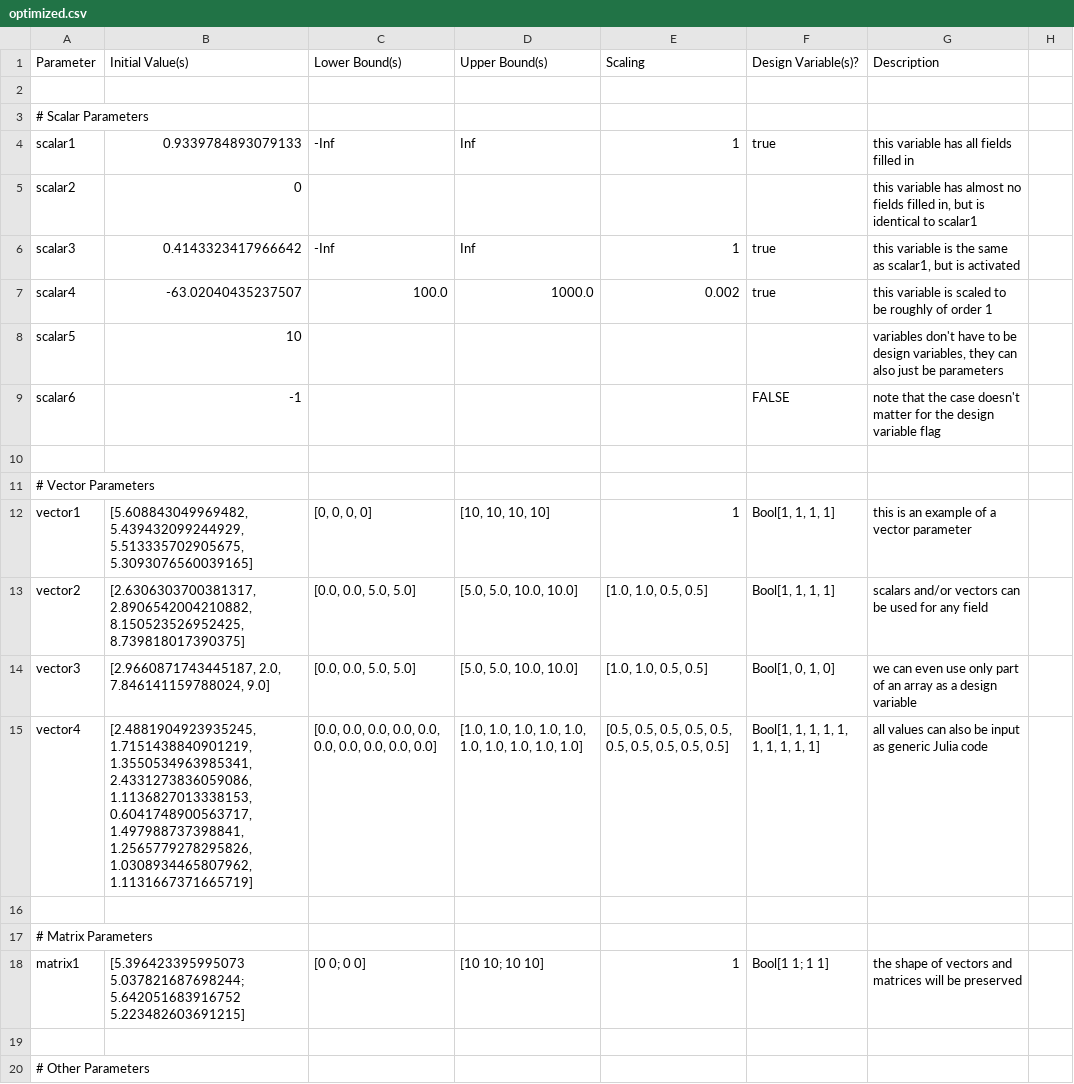
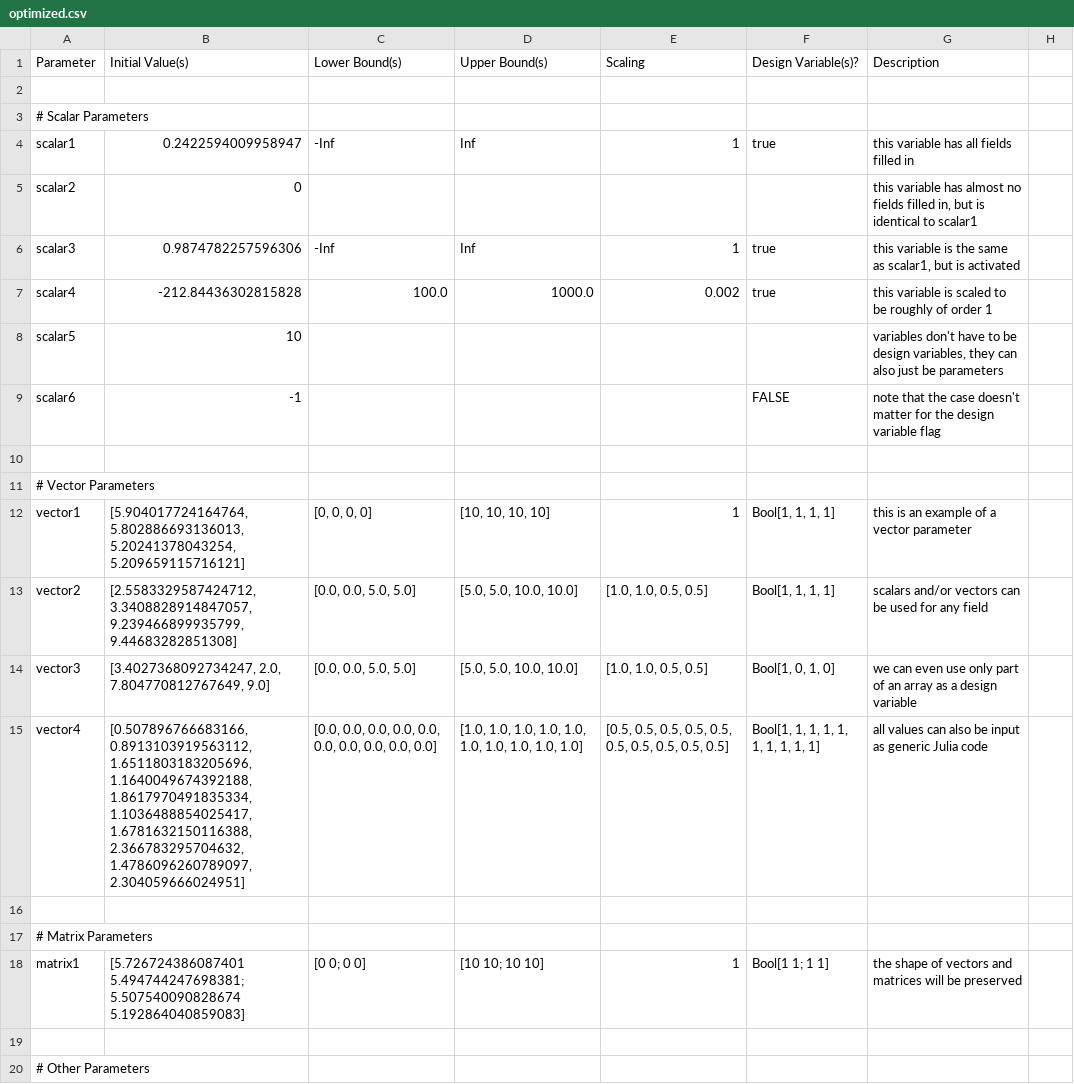
Before and after one commit to byuflowlab/OptimizationParameters.jl, a CSV file: dev/optimized.csv, drawn as a sheet; only a part is shown.

```diff
--- a/dev/optimized.csv
+++ b/dev/optimized.csv
@@ -3,6 +3,6 @@ Parameter,Initial Value(s),Lower Bound(s),Upper Bound(s),Scaling,Design Variable
 # Scalar Parameters,,,,,,,
-scalar1,0.9339784893079133,-Inf,Inf,1,true,this variable has all fields filled in,
+scalar1,0.2422594009958947,-Inf,Inf,1,true,this variable has all fields filled in,
 scalar2,0,,,,,"this variable has almost no fields filled in, but is identical to scalar1",
-scalar3,0.4143323417966642,-Inf,Inf,1,true,"this variable is the same as scalar1, but is activated",
-scalar4,-63.02040435237507,100.0,1000.0,0.002,true,this variable is scaled to be roughly of order 1,
+scalar3,0.9874782257596306,-Inf,Inf,1,true,"this variable is the same as scalar1, but is activated",
+scalar4,-212.84436302815828,100.0,1000.0,0.002,true,this variable is scaled to be roughly of order 1,
 scalar5,10,,,,,"variables don't have to be design variables, they can also just be parameters",
@@ -11,9 +11,9 @@ scalar6,-1,,,,FALSE,note that the case doesn't matter for the design variable fl
 # Vector Parameters,,,,,,,
-vector1,"[5.608843049969482, 5.439432099244929, 5.513335702905675, 5.3093076560039165]","[0, 0, 0, 0]","[10, 10, 10, 10]",1,"Bool[1, 1, 1, 1]",this is an example of a vector parameter,
-vector2,"[2.6306303700381317, 2.8906542004210882, 8.150523526952425, 8.739818017390375]","[0.0, 0.0, 5.0, 5.0]","[5.0, 5.0, 10.0, 10.0]","[1.0, 1.0, 0.5, 0.5]","Bool[1, 1, 1, 1]",scalars and/or vectors can be used for any field,
-vector3,"[2.9660871743445187, 2.0, 7.846141159788024, 9.0]","[0.0, 0.0, 5.0, 5.0]","[5.0, 5.0, 10.0, 10.0]","[1.0, 1.0, 0.5, 0.5]","Bool[1, 0, 1, 0]",we can even use only part of an array as a design variable,
-vector4,"[2.4881904923935245, 1.7151438840901219, 1.3550534963985341, 2.4331273836059086, 1.1136827013338153, 0.6041748900563717, 1.497988737398841, 1.2565779278295826, 1.0308934465807962, 1.1131667371665719]","[0.0, 0.0, 0.0, 0.0, 0.0, 0.0, 0.0, 0.0, 0.0, 0.0]","[1.0, 1.0, 1.0, 1.0, 1.0, 1.0, 1.0, 1.0, 1.0, 1.0]","[0.5, 0.5, 0.5, 0.5, 0.5, 0.5, 0.5, 0.5, 0.5, 0.5]","Bool[1, 1, 1, 1, 1, 1, 1, 1, 1, 1]",all values can also be input as generic Julia code,
+vector1,"[5.904017724164764, 5.802886693136013, 5.20241378043254, 5.209659115716121]","[0, 0, 0, 0]","[10, 10, 10, 10]",1,"Bool[1, 1, 1, 1]",this is an example of a vector parameter,
+vector2,"[2.5583329587424712, 3.3408828914847057, 9.239466899935799, 9.44683282851308]","[0.0, 0.0, 5.0, 5.0]","[5.0, 5.0, 10.0, 10.0]","[1.0, 1.0, 0.5, 0.5]","Bool[1, 1, 1, 1]",scalars and/or vectors can be used for any field,
+vector3,"[3.4027368092734247, 2.0, 7.804770812767649, 9.0]","[0.0, 0.0, 5.0, 5.0]","[5.0, 5.0, 10.0, 10.0]","[1.0, 1.0, 0.5, 0.5]","Bool[1, 0, 1, 0]",we can even use only part of an array as a design variable,
+vector4,"[0.507896766683166, 0.8913103919563112, 1.6511803183205696, 1.1640049674392188, 1.8617970491835334, 1.1036488854025417, 1.6781632150116388, 2.366783295704632, 1.4786096260789097, 2.304059666024951]","[0.0, 0.0, 0.0, 0.0, 0.0, 0.0, 0.0, 0.0, 0.0, 0.0]","[1.0, 1.0, 1.0, 1.0, 1.0, 1.0, 1.0, 1.0, 1.0, 1.0]","[0.5, 0.5, 0.5, 0.5, 0.5, 0.5, 0.5, 0.5, 0.5, 0.5]","Bool[1, 1, 1, 1, 1, 1, 1, 1, 1, 1]",all values can also be input as generic Julia code,
 ,,,,,,,
 # Matrix Parameters,,,,,,,
-matrix1,[5.396423395995073 5.037821687698244; 5.642051683916752 5.223482603691215],[0 0; 0 0],[10 10; 10 10],1,Bool[1 1; 1 1],the shape of vectors and matrices will be preserved,
+matrix1,[5.726724386087401 5.494744247698381; 5.507540090828674 5.192864040859083],[0 0; 0 0],[10 10; 10 10],1,Bool[1 1; 1 1],the shape of vectors and matrices will be preserved,
 ,,,,,,,
```
Also changed, not shown: 4 other files.
